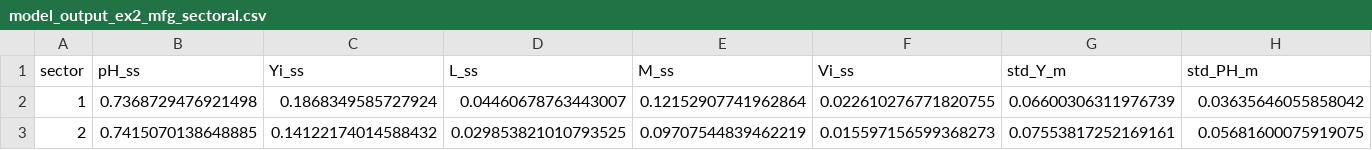
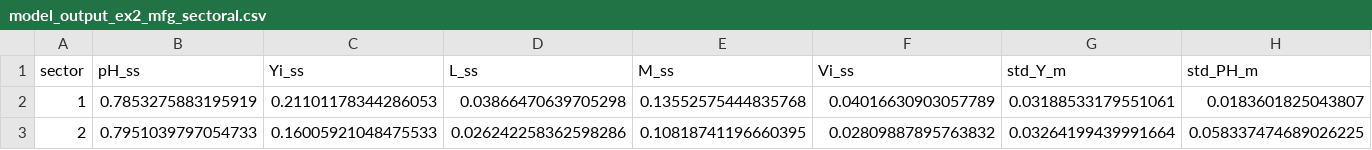
Before and after one commit to andiaz90/networks_dpmp, a CSV file: Model/julia_dynare/tables/model_output_ex2_mfg_sectoral.csv, drawn as a sheet; only a part is shown; the diff covers the shown part only; the diff names each change by its address in the sheet, - before the commit and + after, or states it on an @@ line.

```diff
--- a/Model/julia_dynare/tables/model_output_ex2_mfg_sectoral.csv
+++ b/Model/julia_dynare/tables/model_output_ex2_mfg_sectoral.csv
-B2 (pH_ss): 0.7368729476921498
+B2 (pH_ss): 0.7853275883195919
-C2 (Yi_ss): 0.1868349585727924
+C2 (Yi_ss): 0.21101178344286053
-D2 (L_ss): 0.04460678763443007
+D2 (L_ss): 0.03866470639705298
-E2 (M_ss): 0.12152907741962864
+E2 (M_ss): 0.13552575444835768
-F2 (Vi_ss): 0.022610276771820755
+F2 (Vi_ss): 0.04016630903057789
-G2 (std_Y_m): 0.06600306311976739
+G2 (std_Y_m): 0.03188533179551061
-H2 (std_PH_m): 0.03635646055858042
+H2 (std_PH_m): 0.0183601825043807
-B3 (pH_ss): 0.7415070138648885
+B3 (pH_ss): 0.7951039797054733
-C3 (Yi_ss): 0.14122174014588432
+C3 (Yi_ss): 0.16005921048475533
-D3 (L_ss): 0.029853821010793525
+D3 (L_ss): 0.026242258362598286
-E3 (M_ss): 0.09707544839462219
+E3 (M_ss): 0.10818741196660395
-F3 (Vi_ss): 0.015597156599368273
+F3 (Vi_ss): 0.02809887895763832
-G3 (std_Y_m): 0.07553817252169161
+G3 (std_Y_m): 0.03264199439991664
-H3 (std_PH_m): 0.05681600075919075
+H3 (std_PH_m): 0.058337474689026225
```
Also changed, not shown: 118 edited cells elsewhere in this file, Model/julia_dynare/mod/dynare_g1_1.csv, Model/julia_dynare/mod/dynare_sigma_e.csv, 14 other files.
